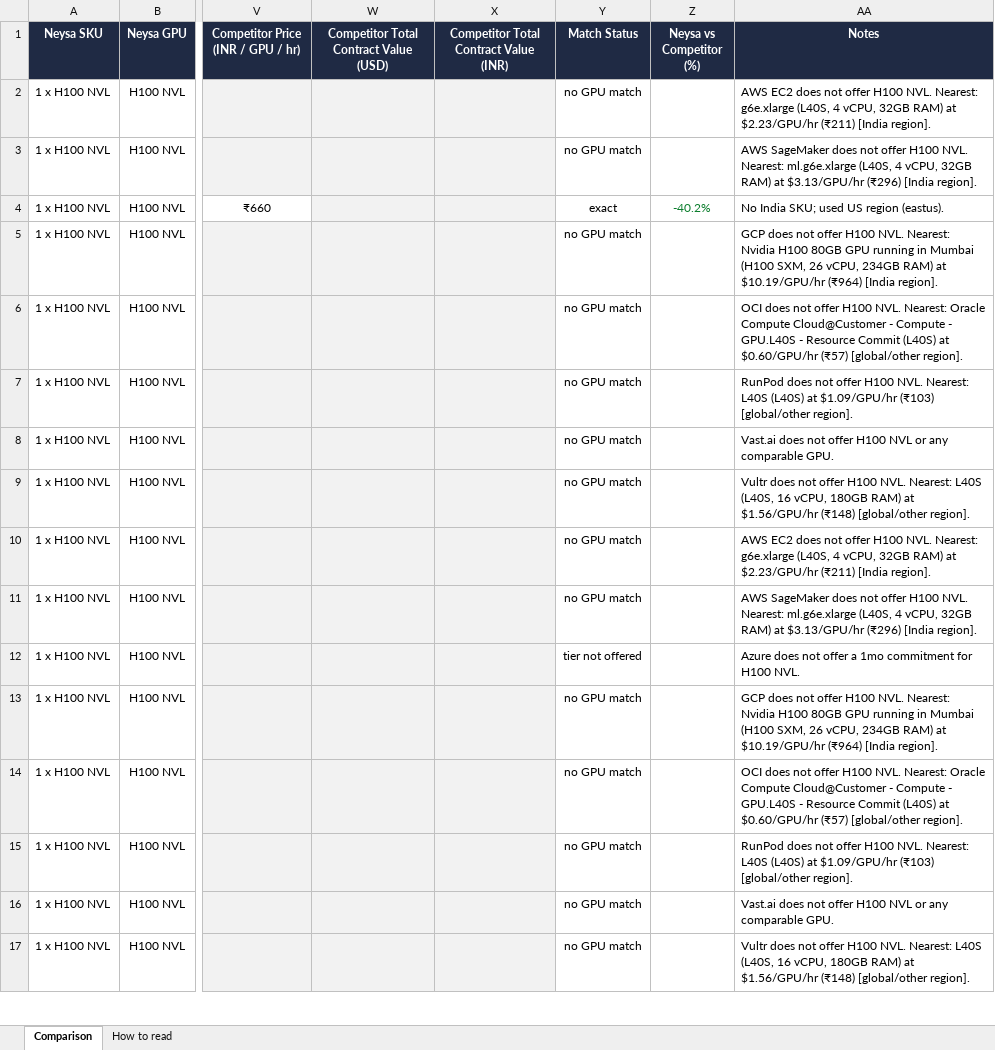
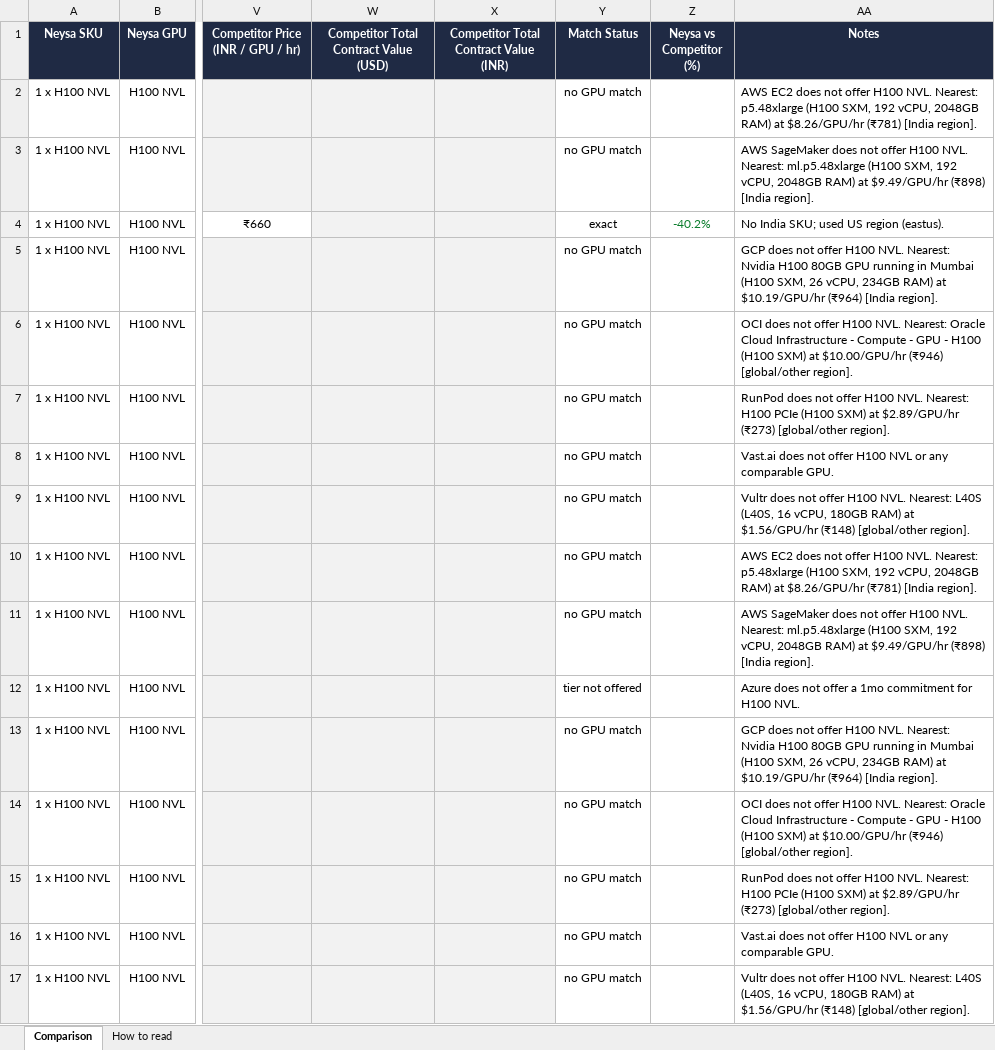
Before and after one commit to sooddvs/gpu-pricing, an Excel workbook: Neysa_Competitor_SKU_Match.xlsx, sheet Comparison, drawn as a sheet; only a part is shown, gaps mark what is left out; values as stored, in another font and other column widths than the file's, no borders; the diff covers the shown part only; the diff names each change by its address in the sheet, - before the commit and + after, or states it on an @@ line.

```diff
--- a/Neysa_Competitor_SKU_Match.xlsx (sheet Comparison)
+++ b/Neysa_Competitor_SKU_Match.xlsx (sheet Comparison)
-AA2 (Notes): …NVL. Nearest: g6e.xlarge (L40S, 4 vCPU, 32GB RAM) at $2.23/GPU/hr (₹211) [India region].
+AA2 (Notes): …NVL. Nearest: p5.48xlarge (H100 SXM, 192 vCPU, 2048GB RAM) at $8.26/GPU/hr (₹781) [India region].
-AA3 (Notes): …NVL. Nearest: ml.g6e.xlarge (L40S, 4 vCPU, 32GB RAM) at $3.13/GPU/hr (₹296) [India region].
+AA3 (Notes): …NVL. Nearest: ml.p5.48xlarge (H100 SXM, 192 vCPU, 2048GB RAM) at $9.49/GPU/hr (₹898) [India region].
-AA6 (Notes): …Nearest: Oracle Compute Cloud@Customer - Compute - GPU.L40S - Resource Commit (L40S) at $0.60/GPU/hr (₹57) [global/other region].
+AA6 (Notes): …Nearest: Oracle Cloud Infrastructure - Compute - GPU - H100 (H100 SXM) at $10.00/GPU/hr (₹946) [global/other region].
-AA7 (Notes): …NVL. Nearest: L40S (L40S) at $1.09/GPU/hr (₹103) [global/other region].
+AA7 (Notes): …NVL. Nearest: H100 PCIe (H100 SXM) at $2.89/GPU/hr (₹273) [global/other region].
-AA10 (Notes): …NVL. Nearest: g6e.xlarge (L40S, 4 vCPU, 32GB RAM) at $2.23/GPU/hr (₹211) [India region].
+AA10 (Notes): …NVL. Nearest: p5.48xlarge (H100 SXM, 192 vCPU, 2048GB RAM) at $8.26/GPU/hr (₹781) [India region].
-AA11 (Notes): …NVL. Nearest: ml.g6e.xlarge (L40S, 4 vCPU, 32GB RAM) at $3.13/GPU/hr (₹296) [India region].
+AA11 (Notes): …NVL. Nearest: ml.p5.48xlarge (H100 SXM, 192 vCPU, 2048GB RAM) at $9.49/GPU/hr (₹898) [India region].
-AA14 (Notes): …Nearest: Oracle Compute Cloud@Customer - Compute - GPU.L40S - Resource Commit (L40S) at $0.60/GPU/hr (₹57) [global/other region].
+AA14 (Notes): …Nearest: Oracle Cloud Infrastructure - Compute - GPU - H100 (H100 SXM) at $10.00/GPU/hr (₹946) [global/other region].
-AA15 (Notes): …NVL. Nearest: L40S (L40S) at $1.09/GPU/hr (₹103) [global/other region].
+AA15 (Notes): …NVL. Nearest: H100 PCIe (H100 SXM) at $2.89/GPU/hr (₹273) [global/other region].
```
Also changed, not shown: 64 edited cells elsewhere in this sheet, 6 other files.
